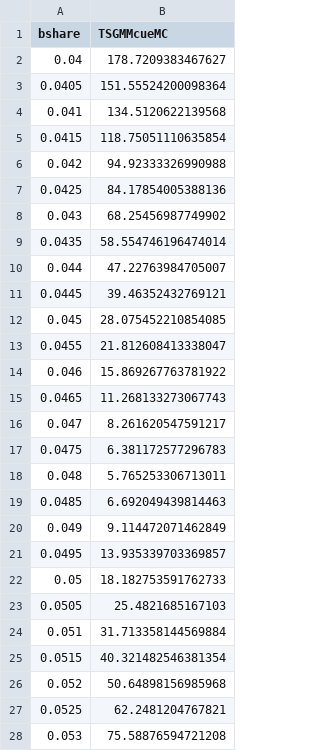
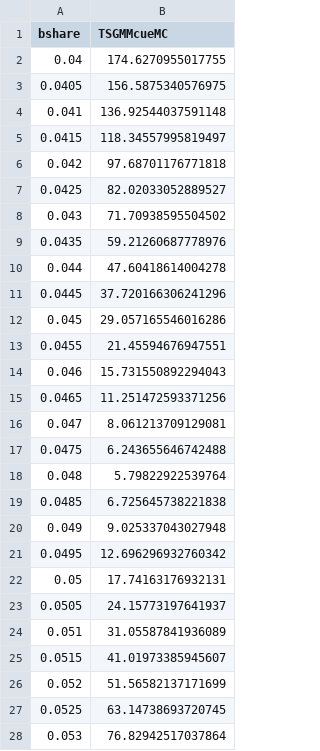
Before and after one commit to nkashaev/Replication_SRPwME, a CSV file: Output_all/Appendix/counter.good_10._price_10._multiplier_1.05._cuda_start.0.04.end.0.06.theta0.0.975.csv, drawn as a sheet; only a part is shown; the diff covers the shown part only.

```diff
--- a/Output_all/Appendix/counter.good_10._price_10._multiplier_1.05._cuda_start.0.04.end.0.06.theta0.0.975.csv
+++ b/Output_all/Appendix/counter.good_10._price_10._multiplier_1.05._cuda_start.0.04.end.0.06.theta0.0.975.csv
@@ -1,28 +1,28 @@
 bshare,TSGMMcueMC
-0.04,178.7209383467627
-0.0405,151.55524200098364
-0.041,134.5120622139568
-0.0415,118.75051110635854
-0.042,94.92333326990988
-0.0425,84.17854005388136
-0.043,68.25456987749902
-0.0435,58.554746196474014
-0.044,47.22763984705007
-0.0445,39.46352432769121
-0.045,28.075452210854085
-0.0455,21.812608413338047
-0.046,15.869267763781922
-0.0465,11.268133273067743
-0.047,8.261620547591217
-0.0475,6.381172577296783
-0.048,5.765253306713011
-0.0485,6.692049439814463
-0.049,9.114472071462849
-0.0495,13.935339703369857
-0.05,18.182753591762733
-0.0505,25.4821685167103
-0.051,31.713358144569884
-0.0515,40.321482546381354
-0.052,50.64898156985968
-0.0525,62.2481204767821
-0.053,75.58876594721208
+0.04,174.6270955017755
+0.0405,156.5875340576975
+0.041,136.92544037591148
+0.0415,118.34557995819497
+0.042,97.68701176771818
+0.0425,82.02033052889527
+0.043,71.70938595504502
+0.0435,59.21260687778976
+0.044,47.60418614004278
+0.0445,37.720166306241296
+0.045,29.057165546016286
+0.0455,21.45594676947551
+0.046,15.731550892294043
+0.0465,11.251472593371256
+0.047,8.061213709129081
+0.0475,6.243655646742488
+0.048,5.79822922539764
+0.0485,6.725645738221838
+0.049,9.025337043027948
+0.0495,12.696296932760342
+0.05,17.74163176932131
+0.0505,24.15773197641937
+0.051,31.05587841936089
+0.0515,41.01973385945607
+0.052,51.56582137171699
+0.0525,63.14738693720745
+0.053,76.82942517037864
```
Also changed, not shown: 14 edited cells elsewhere in this file, Output_all/Appendix/counter.good_10._price_10._multiplier_1.0._cuda_start.0.04.end.0.06.theta0.0.975.csv, Output_all/Appendix/counter.good_10._price_10._multiplier_1.01._cuda_start.0.04.end.0.06.theta0.0.975.csv, 8 other files.
